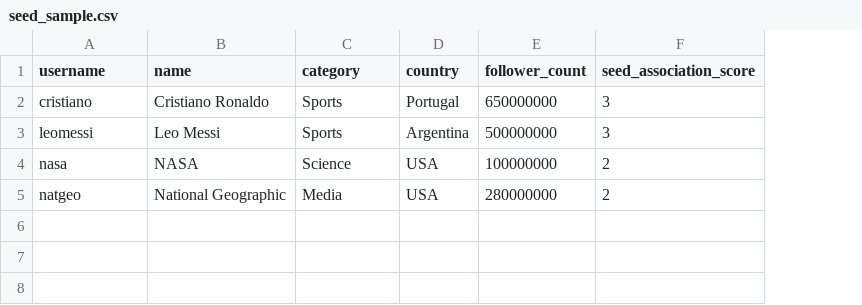
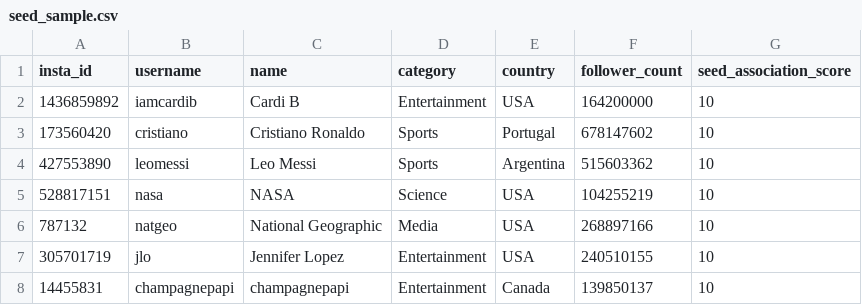
Before and after one commit to the-mr-poarbear/social-media-search-engine-graph, a CSV file: data/seed_sample.csv, drawn as a sheet; addresses are those after the commit; the diff names each change by its address in the sheet, - before the commit and + after, or states it on an @@ line.

```diff
--- a/data/seed_sample.csv
+++ b/data/seed_sample.csv
+column A (insta_id), rows 3-6: 173560420 | 427553890 | 528817151 | 787132
+row 2: 1436859892 | iamcardib | Cardi B | Entertainment | USA | 164200000 | 10
-F3 (follower_count): 650000000
+F3 (follower_count): 678147602
-G3:G4 (seed_association_score): 3
+G3:G4 (seed_association_score): 10
-F4 (follower_count): 500000000
+F4 (follower_count): 515603362
-F5 (follower_count): 100000000
+F5 (follower_count): 104255219
-G5:G6 (seed_association_score): 2
+G5:G6 (seed_association_score): 10
-F6 (follower_count): 280000000
+F6 (follower_count): 268897166
+row 7: 305701719 | jlo | Jennifer Lopez | Entertainment | USA | 240510155 | 10
+row 8: 14455831 | champagnepapi | champagnepapi | Entertainment | Canada | 139850137 | 10
```
Also changed, not shown: 23 other files.
